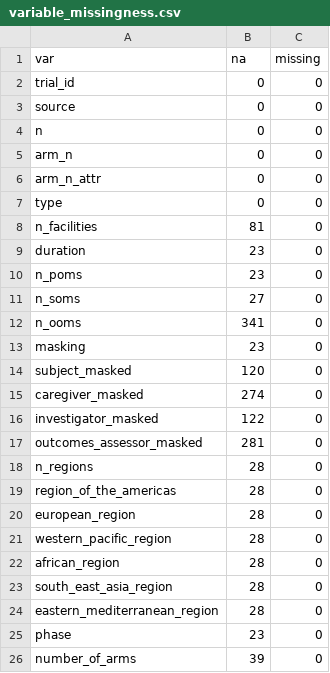
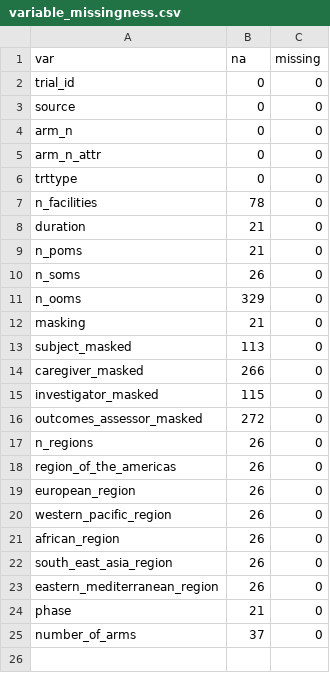
Before and after one commit to RMcCPhD/attrisk, a CSV file: scratch_data/variable_missingness.csv, drawn as a sheet.

```diff
--- a/scratch_data/variable_missingness.csv
+++ b/scratch_data/variable_missingness.csv
@@ -3,24 +3,23 @@ trial_id,0,0
 source,0,0
-n,0,0
 arm_n,0,0
 arm_n_attr,0,0
-type,0,0
-n_facilities,81,0
-duration,23,0
-n_poms,23,0
-n_soms,27,0
-n_ooms,341,0
-masking,23,0
-subject_masked,120,0
-caregiver_masked,274,0
-investigator_masked,122,0
-outcomes_assessor_masked,281,0
-n_regions,28,0
-region_of_the_americas,28,0
-european_region,28,0
-western_pacific_region,28,0
-african_region,28,0
-south_east_asia_region,28,0
-eastern_mediterranean_region,28,0
-phase,23,0
-number_of_arms,39,0
+trttype,0,0
+n_facilities,78,0
+duration,21,0
+n_poms,21,0
+n_soms,26,0
+n_ooms,329,0
+masking,21,0
+subject_masked,113,0
+caregiver_masked,266,0
+investigator_masked,115,0
+outcomes_assessor_masked,272,0
+n_regions,26,0
+region_of_the_americas,26,0
+european_region,26,0
+western_pacific_region,26,0
+african_region,26,0
+south_east_asia_region,26,0
+eastern_mediterranean_region,26,0
+phase,21,0
+number_of_arms,37,0
```
Also changed, not shown: processed_data/df_counts_arms.csv, 6 other files.
